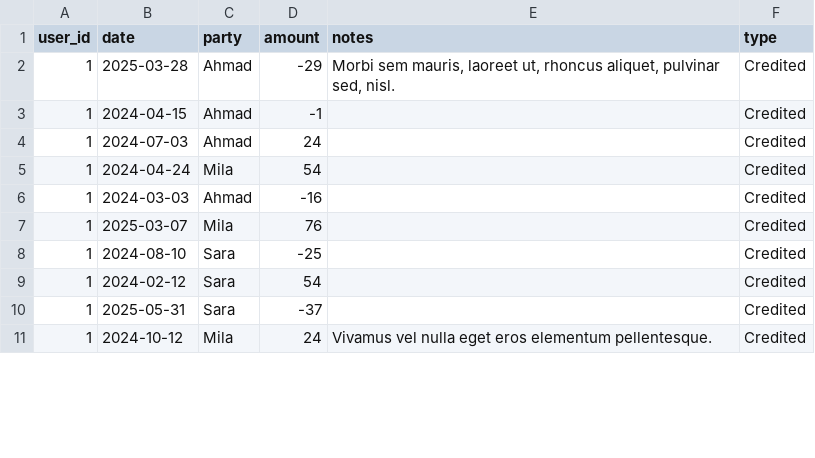
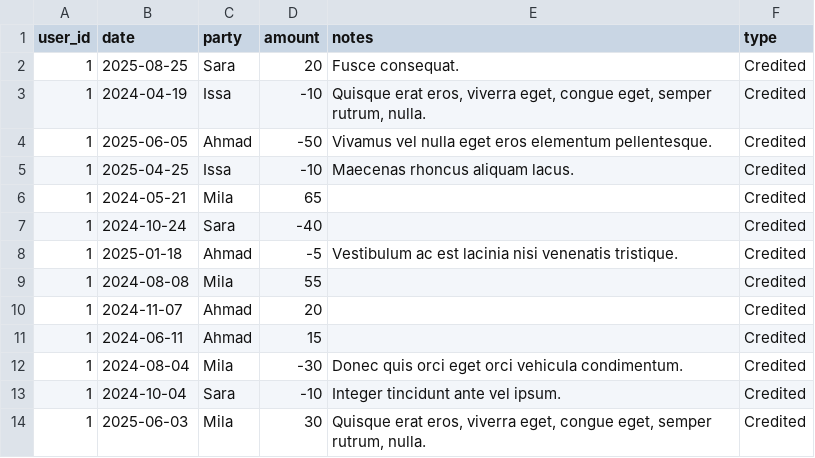
Before and after one commit to yazeedmomani/uni-project_personal-budget, a CSV file: data-preparation/raw_debts_log_01.csv, drawn as a sheet; only a part is shown; the diff covers the shown part only.

```diff
--- a/data-preparation/raw_debts_log_01.csv
+++ b/data-preparation/raw_debts_log_01.csv
@@ -1,11 +1,14 @@
 user_id,date,party,amount,notes,type
-1,2025-03-28,Ahmad,-29,"Morbi sem mauris, laoreet ut, rhoncus aliquet, pulvinar sed, nisl.",Credited
-1,2024-04-15,Ahmad,-1,,Credited
-1,2024-07-03,Ahmad,24,,Credited
-1,2024-04-24,Mila,54,,Credited
-1,2024-03-03,Ahmad,-16,,Credited
-1,2025-03-07,Mila,76,,Credited
-1,2024-08-10,Sara,-25,,Credited
-1,2024-02-12,Sara,54,,Credited
-1,2025-05-31,Sara,-37,,Credited
-1,2024-10-12,Mila,24,Vivamus vel nulla eget eros elementum pellentesque.,Credited
+1,2025-08-25,Sara,20,Fusce consequat.,Credited
+1,2024-04-19,Issa,-10,"Quisque erat eros, viverra eget, congue eget, semper rutrum, nulla.",Credited
+1,2025-06-05,Ahmad,-50,Vivamus vel nulla eget eros elementum pellentesque.,Credited
+1,2025-04-25,Issa,-10,Maecenas rhoncus aliquam lacus.,Credited
+1,2024-05-21,Mila,65,,Credited
+1,2024-10-24,Sara,-40,,Credited
+1,2025-01-18,Ahmad,-5,Vestibulum ac est lacinia nisi venenatis tristique.,Credited
+1,2024-08-08,Mila,55,,Credited
+1,2024-11-07,Ahmad,20,,Credited
+1,2024-06-11,Ahmad,15,,Credited
+1,2024-08-04,Mila,-30,Donec quis orci eget orci vehicula condimentum.,Credited
+1,2024-10-04,Sara,-10,Integer tincidunt ante vel ipsum.,Credited
+1,2025-06-03,Mila,30,"Quisque erat eros, viverra eget, congue eget, semper rutrum, nulla.",Credited
```
Also changed, not shown: 3 added rows, 6 removed rows and 100 edited cells elsewhere in this file, data-preparation/raw_debts_log_02.csv, data-preparation/raw_debts_log_03.csv, 6 other files.
